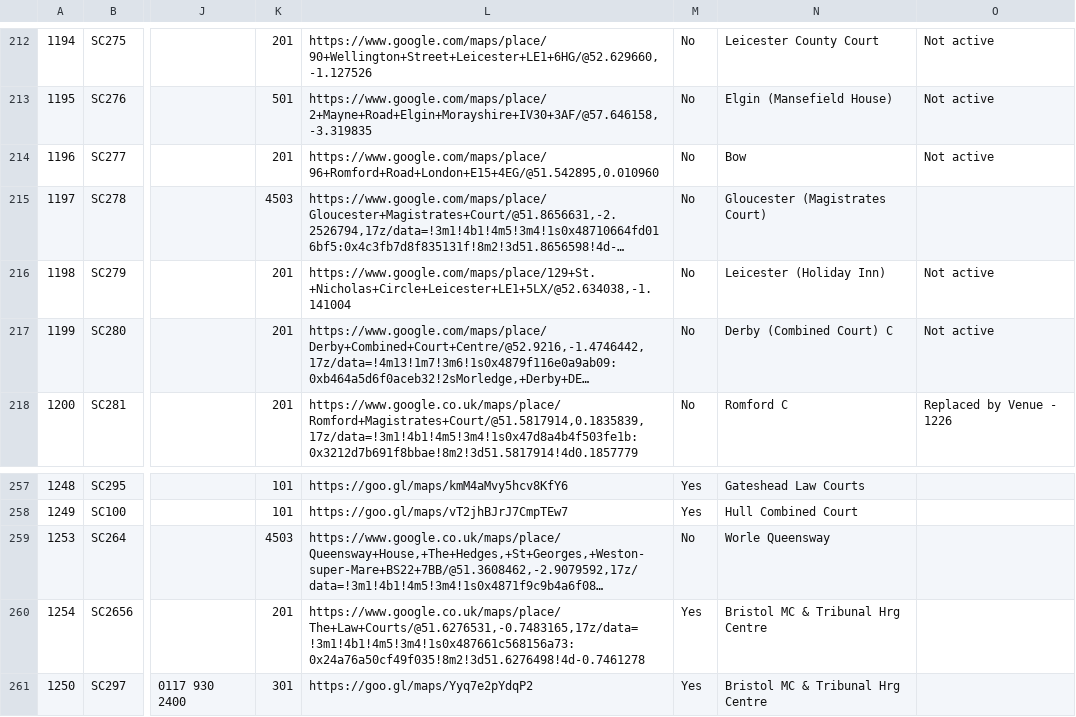
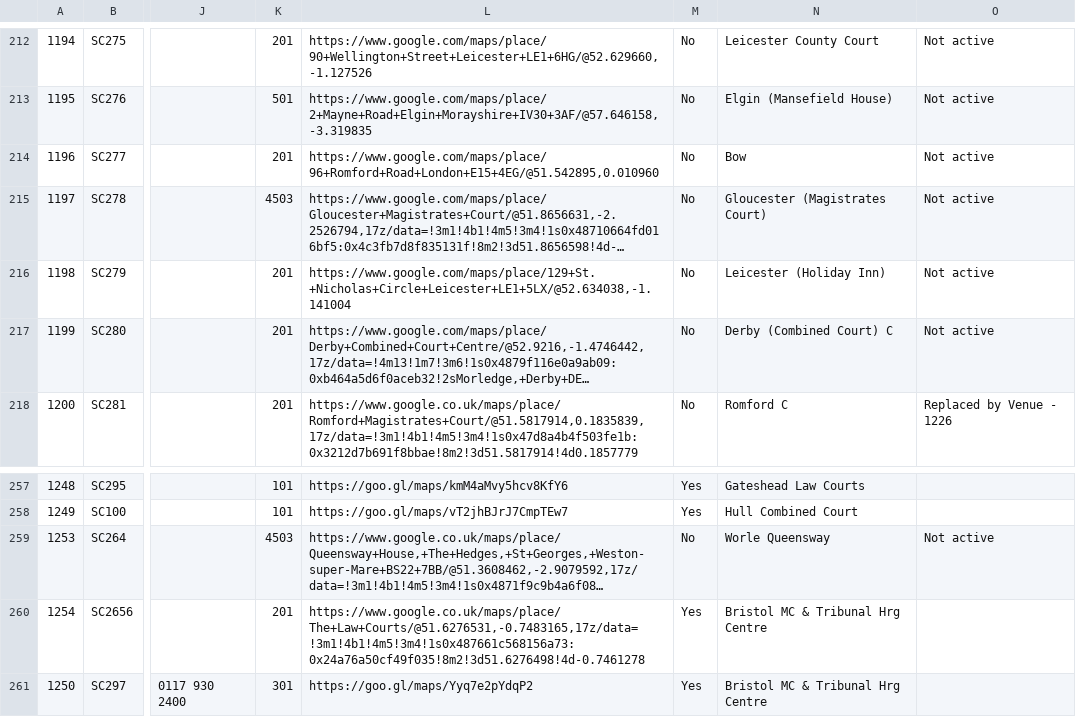
Before and after one commit to hmcts/sscs-common, a CSV file: src/main/resources/reference-data/sscs-venues.csv, drawn as a sheet; only a part is shown, gaps mark what is left out; long unchanged cells end in …; the diff covers the shown part only; the diff names each change by its address in the sheet, - before the commit and + after, or states it on an @@ line.

```diff
--- a/src/main/resources/reference-data/sscs-venues.csv
+++ b/src/main/resources/reference-data/sscs-venues.csv
-O215: (empty)
+O215: Not active
-O259: (empty)
+O259: Not active
```
Also changed, not shown: 12 edited cells elsewhere in this file, 2 other files.
